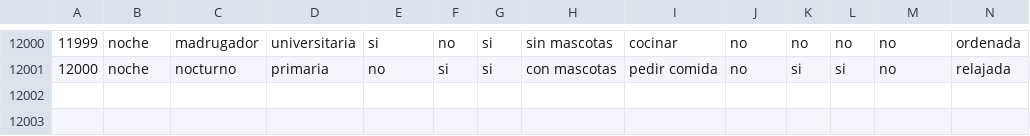
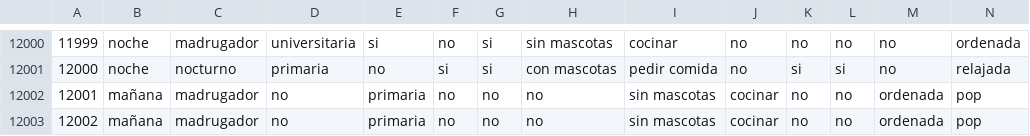
Before and after one commit to astroerik-coder/Habitaciones, a CSV file: data/dataset_inquilinos.csv, drawn as a sheet; only a part is shown, gaps mark what is left out; rows hold the shown columns only; the diff names each change by its address in the sheet, - before the commit and + after, or states it on an @@ line.

```diff
--- a/data/dataset_inquilinos.csv
+++ b/data/dataset_inquilinos.csv
+row 12002: 12001 | mañana | madrugador | no | primaria | no | no | no | sin mascotas | cocinar | no | no | ordenada | pop
+row 12003: 12002 | mañana | madrugador | no | primaria | no | no | no | sin mascotas | cocinar | no | no | ordenada | pop
```
Also changed, not shown: 2 other files.
